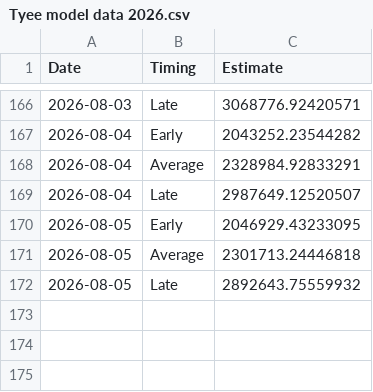
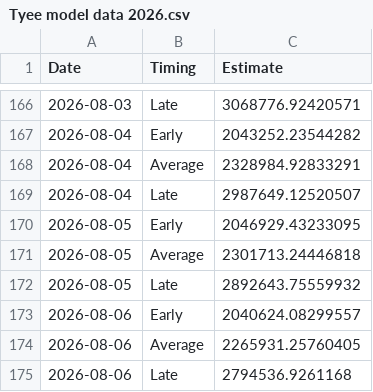
Before and after one commit to Coastland-Research/skeena-salmon-inseason-updates, a CSV file: data/current_year/Tyee model data 2026.csv, drawn as a sheet; only a part is shown, gaps mark what is left out.

```diff
--- a/data/current_year/Tyee model data 2026.csv
+++ b/data/current_year/Tyee model data 2026.csv
@@ -172 +172,4 @@
 2026-08-05,"Late",2892643.75559932
+2026-08-06,"Early",2040624.08299557
+2026-08-06,"Average",2265931.25760405
+2026-08-06,"Late",2794536.9261168
```
Also changed, not shown: data/current_year/babine fence 2026.csv, data/current_year/tyee data 2026.csv, 40 other files.
